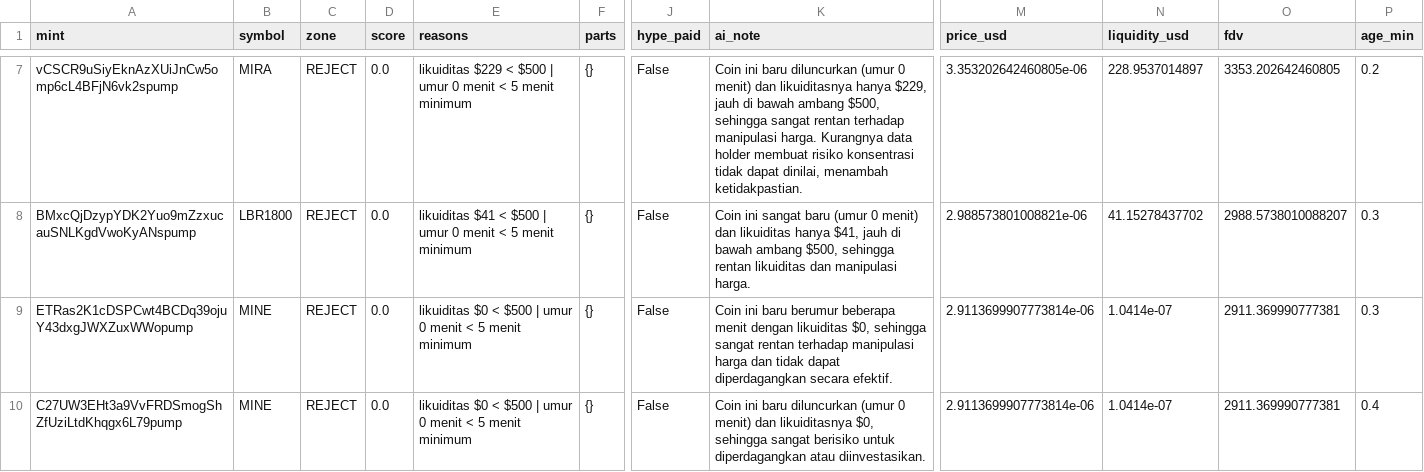
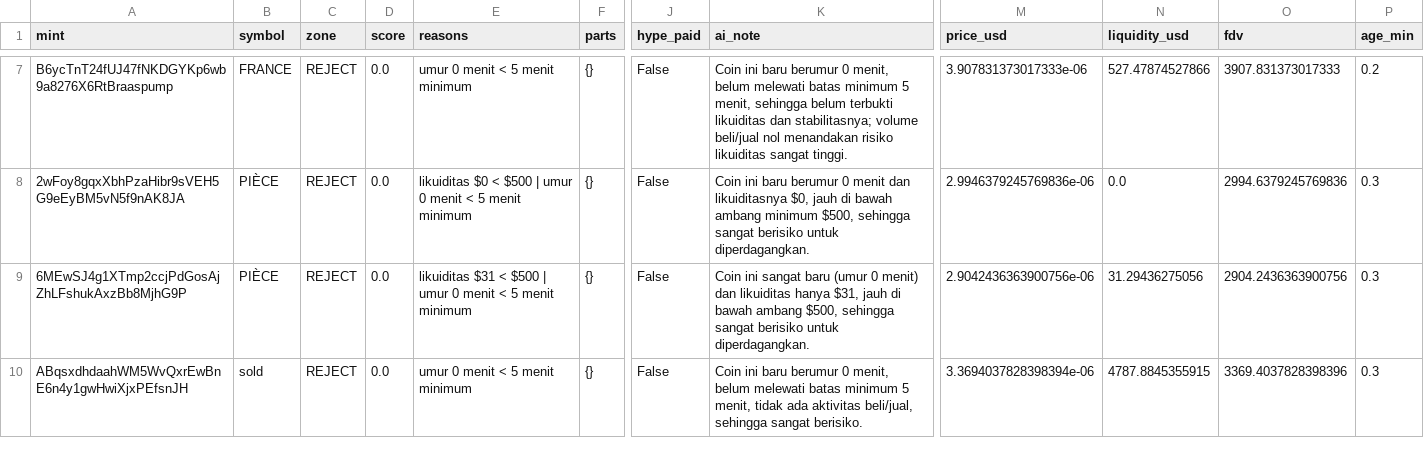
Before and after one commit to muhammadekonugroho4-spec/MEME-COIN-RADAR, a CSV file: data/daily/2026-10-18/scan_results.csv, drawn as a sheet; only a part is shown, gaps mark what is left out; the diff covers the shown part only; the diff names each change by its address in the sheet, - before the commit and + after, or states it on an @@ line.

Commit message:
data: scan 2026-10-18-14:33

```diff
--- a/data/daily/2026-10-18/scan_results.csv
+++ b/data/daily/2026-10-18/scan_results.csv
-A7 (mint): vCSCR9uSiyEknAzXUiJnCw5omp6cL4BFjN6vk2spump
+A7 (mint): B6ycTnT24fUJ47fNKDGYKp6wb9a8276X6RtBraaspump
-B7 (symbol): MIRA
+B7 (symbol): FRANCE
-E7 (reasons): likuiditas $229 < $500 | umur 0 menit < 5 menit minimum
+E7 (reasons): umur 0 menit < 5 menit minimum
-K7 (ai_note): …ini baru diluncurkan (umur 0 menit) dan likuiditasnya hanya $229, jauh di bawah ambang $500, sehingga sangat rentan terhadap manipulasi harga. Kurangnya data holder membuat risiko konsentrasi tidak dapat dinilai, menambah ketidakpastian.
+K7 (ai_note): …ini baru berumur 0 menit, belum melewati batas minimum 5 menit, sehingga belum terbukti likuiditas dan stabilitasnya; volume beli/jual nol menandakan risiko likuiditas sangat tinggi.
-M7 (price_usd): 3.353202642460805e-06
+M7 (price_usd): 3.907831373017333e-06
-N7 (liquidity_usd): 228.9537014897
+N7 (liquidity_usd): 527.47874527866
-O7 (fdv): 3353.202642460805
+O7 (fdv): 3907.831373017333
-A8 (mint): BMxcQjDzypYDK2Yuo9mZzxucauSNLKgdVwoKyANspump
+A8 (mint): 2wFoy8gqxXbhPzaHibr9sVEH5G9eEyBM5vN5f9nAK8JA
-B8 (symbol): LBR1800
+B8 (symbol): PIÈCE
-E8 (reasons): likuiditas $41 < $500…
+E8 (reasons): likuiditas $0 < $500…
-K8 (ai_note): Coin ini sangat baru (umur 0 menit) dan likuiditas hanya $41, jauh di bawah ambang $500, sehingga rentan likuiditas dan manipulasi harga.
+K8 (ai_note): Coin ini baru berumur 0 menit dan likuiditasnya $0, jauh di bawah ambang minimum $500, sehingga sangat berisiko untuk diperdagangkan.
-M8 (price_usd): 2.988573801008821e-06
+M8 (price_usd): 2.9946379245769836e-06
-N8 (liquidity_usd): 41.15278437702
+N8 (liquidity_usd): 0.0
-O8 (fdv): 2988.5738010088207
+O8 (fdv): 2994.6379245769836
-A9 (mint): ETRas2K1cDSPCwt4BCDq39ojuY43dxgJWXZuxWWopump
+A9 (mint): 6MEwSJ4g1XTmp2ccjPdGosAjZhLFshukAxzBb8MjhG9P
-B9 (symbol): MINE
+B9 (symbol): PIÈCE
-E9 (reasons): likuiditas $0 < $500…
+E9 (reasons): likuiditas $31 < $500…
-K9 (ai_note): Coin ini baru berumur beberapa menit dengan likuiditas $0, sehingga sangat rentan terhadap manipulasi harga dan tidak dapat diperdagangkan secara efektif.
+K9 (ai_note): Coin ini sangat baru (umur 0 menit) dan likuiditas hanya $31, jauh di bawah ambang $500, sehingga sangat berisiko untuk diperdagangkan.
-M9 (price_usd): 2.9113699907773814e-06
+M9 (price_usd): 2.9042436363900756e-06
-N9 (liquidity_usd): 1.0414e-07
+N9 (liquidity_usd): 31.29436275056
-O9 (fdv): 2911.369990777381
+O9 (fdv): 2904.2436363900756
-A10 (mint): C27UW3EHt3a9VvFRDSmogShZfUziLtdKhqgx6L79pump
+A10 (mint): ABqsxdhdaahWM5WvQxrEwBnE6n4y1gwHwiXjxPEfsnJH
-B10 (symbol): MINE
+B10 (symbol): sold
-E10 (reasons): likuiditas $0 < $500 | umur 0 menit < 5 menit minimum
+E10 (reasons): umur 0 menit < 5 menit minimum
-K10 (ai_note): …ini baru diluncurkan (umur 0 menit) dan likuiditasnya $0, sehingga sangat berisiko untuk diperdagangkan atau diinvestasikan.
+K10 (ai_note): …ini baru berumur 0 menit, belum melewati batas minimum 5 menit, tidak ada aktivitas beli/jual, sehingga sangat berisiko.
-M10 (price_usd): 2.9113699907773814e-06
+M10 (price_usd): 3.3694037828398394e-06
-N10 (liquidity_usd): 1.0414e-07
+N10 (liquidity_usd): 4787.8845355915
-O10 (fdv): 2911.369990777381
+O10 (fdv): 3369.4037828398396
-P10 (age_min): 0.4
+P10 (age_min): 0.3
```
Also changed, not shown: 2 added rows, 2 removed rows and 68 edited cells elsewhere in this file, 1 other file.
